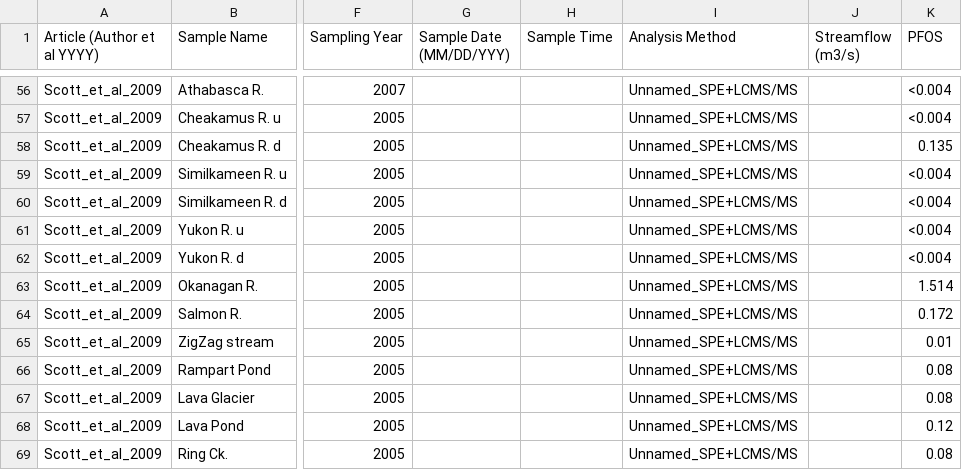
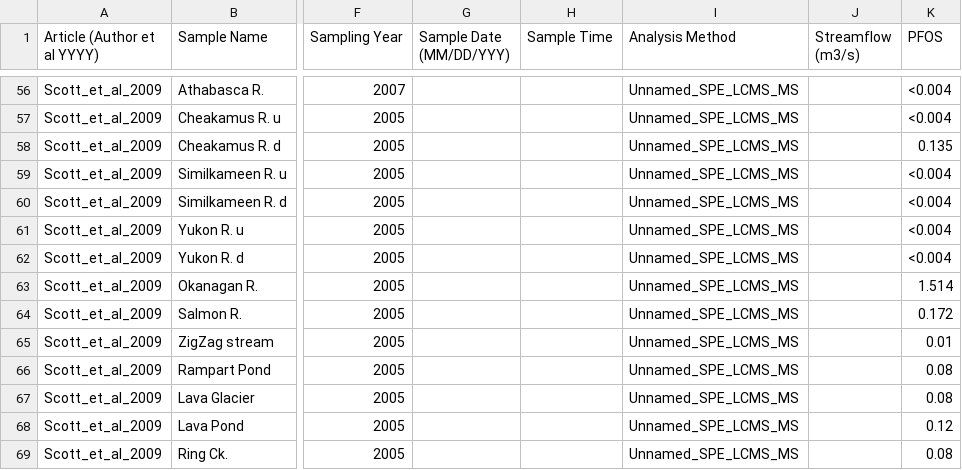
Before and after one commit to rvera177/GlobalPFAS, a CSV file: data/complete/Scott_et_al_2009_Canada.csv, drawn as a sheet; only a part is shown, gaps mark what is left out; the diff covers the shown part only; the diff names each change by its address in the sheet, - before the commit and + after, or states it on an @@ line.

```diff
--- a/data/complete/Scott_et_al_2009_Canada.csv
+++ b/data/complete/Scott_et_al_2009_Canada.csv
-I56:I69 (Analysis Method): Unnamed_SPE+LCMS/MS
+I56:I69 (Analysis Method): Unnamed_SPE_LCMS_MS
```
Also changed, not shown: 55 edited cells elsewhere in this file.
